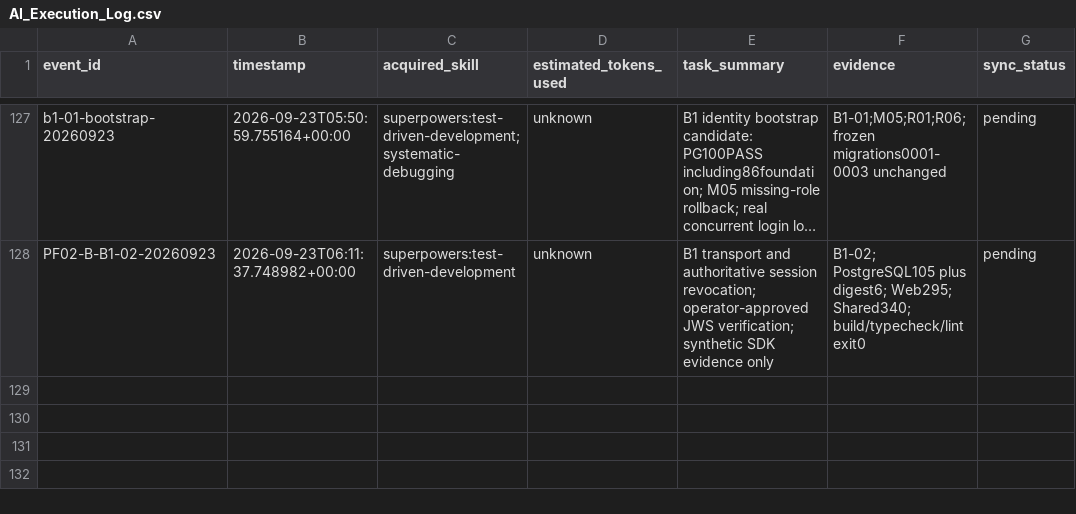
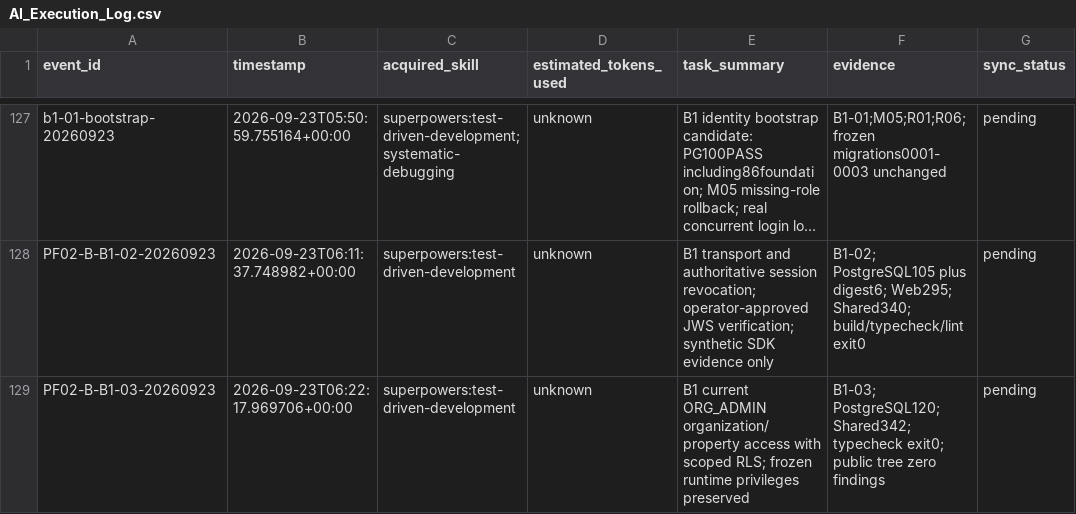
Before and after one commit to edward321416-maker/build-manager, a CSV file: ops/AI_Execution_Log.csv, drawn as a sheet; only a part is shown, gaps mark what is left out; long unchanged cells end in …; the diff names each change by its address in the sheet, - before the commit and + after, or states it on an @@ line.

Commit message:
feat: restrict b1 organization and property reads

```diff
--- a/ops/AI_Execution_Log.csv
+++ b/ops/AI_Execution_Log.csv
+row 129: PF02-B-B1-03-20260923 | 2026-09-23T06:22:17.969706+00:00 | superpowers:test-driven-development | unknown | B1 current ORG_ADMIN organization/property access with scoped RLS; frozen runtime privileges preserved | B1-03; PostgreSQL120; Shared342; typecheck exit0; public tree zero findings | pending
```
Also changed, not shown: 10 other files.
